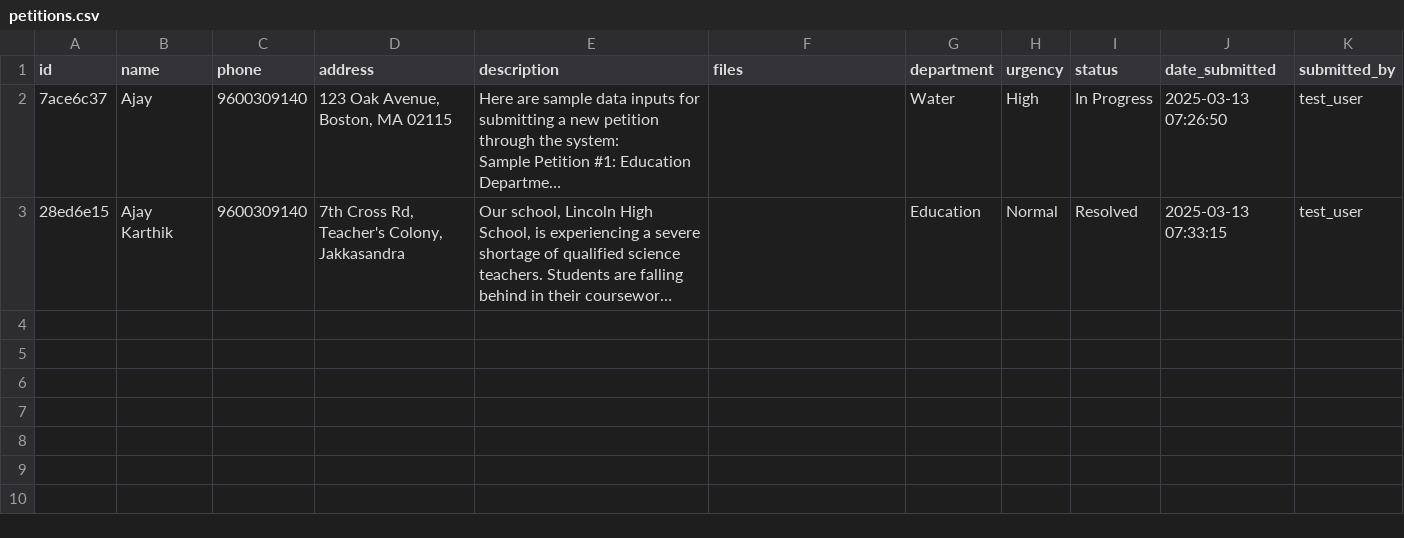
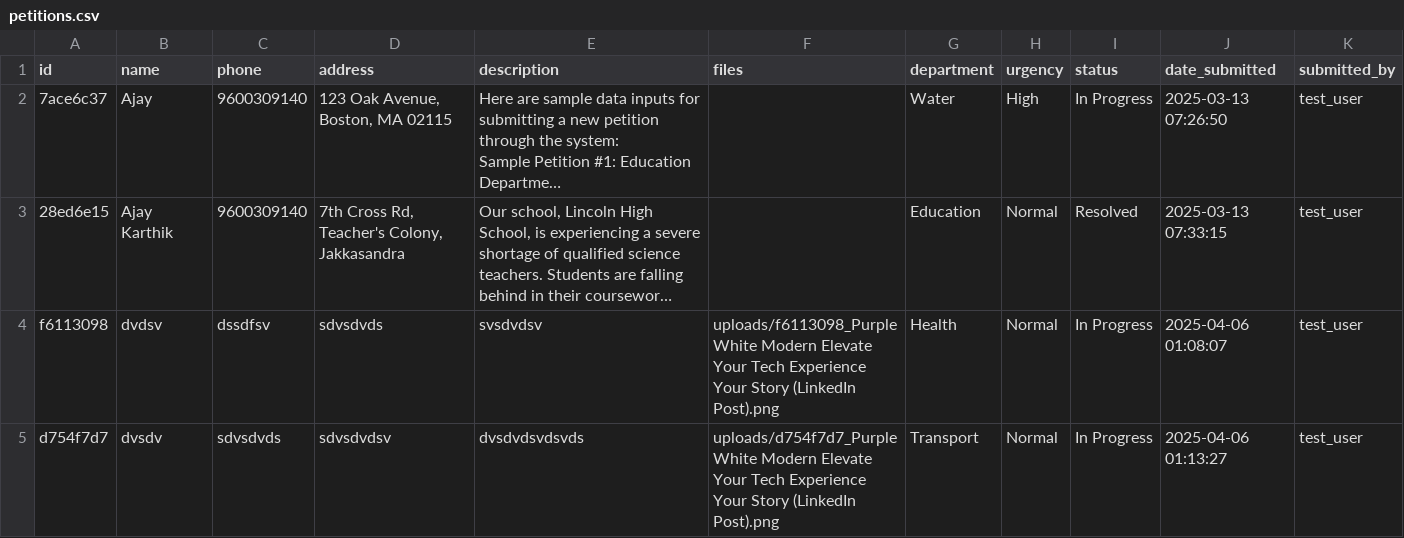
Before and after one commit to ajaykarthik-t/p, a CSV file: V4/data/petitions.csv, drawn as a sheet; long unchanged cells end in …; the diff names each change by its address in the sheet, - before the commit and + after, or states it on an @@ line.

```diff
--- a/V4/data/petitions.csv
+++ b/V4/data/petitions.csv
+row 4: f6113098 | dvdsv | dssdfsv | sdvsdvds | svsdvdsv | uploads/f6113098_Purple White Modern Elevate Your Tech Experience Your Story (LinkedIn Post).png | Health | Normal | In Progress | 2025-04-06 01:08:07 | test_user
+row 5: d754f7d7 | dvsdv | sdvsdvds | sdvsdvdsv | dvsdvdsvdsvds | uploads/d754f7d7_Purple White Modern Elevate Your Tech Experience Your Story (LinkedIn Post).png | Transport | Normal | In Progress | 2025-04-06 01:13:27 | test_user
```
Also changed, not shown: 5 other files.
